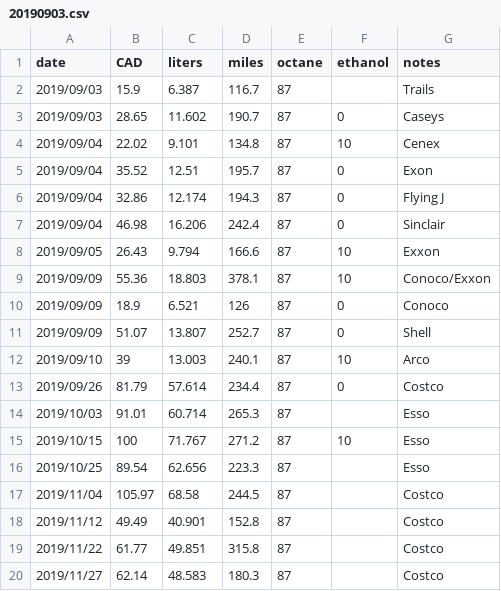
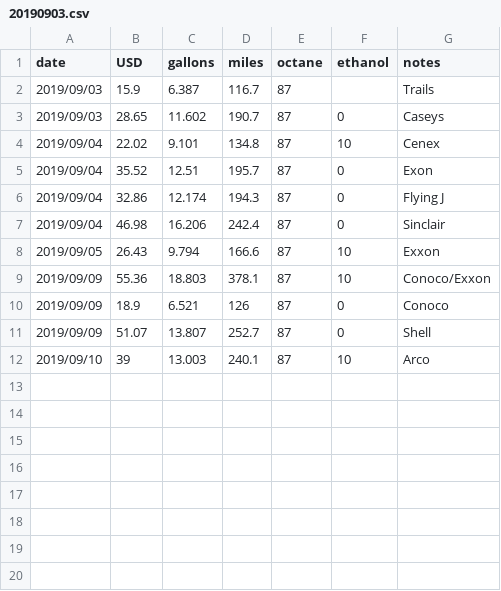
Before and after one commit to jarad/ToyotaSiennaGasMileage, a CSV file: data-raw/mileage/20190903.csv, drawn as a sheet.

```diff
--- a/data-raw/mileage/20190903.csv
+++ b/data-raw/mileage/20190903.csv
@@ -1,2 +1,2 @@
-date,CAD,liters,miles,octane,ethanol,notes
+date,USD,gallons,miles,octane,ethanol,notes
 2019/09/03,15.9,6.387,116.7,87,,Trails
@@ -12,9 +12 @@ date,CAD,liters,miles,octane,ethanol,notes
 2019/09/10,39,13.003,240.1,87,10,Arco
-2019/09/26,81.79,57.614,234.4,87,0,Costco
-2019/10/03,91.01,60.714,265.3,87,,Esso
-2019/10/15,100,71.767,271.2,87,10,Esso
-2019/10/25,89.54,62.656,223.3,87,,Esso
-2019/11/04,105.97,68.58,244.5,87,,Costco
-2019/11/12,49.49,40.901,152.8,87,,Costco
-2019/11/22,61.77,49.851,315.8,87,,Costco
-2019/11/27,62.14,48.583,180.3,87,,Costco
```
Also changed, not shown: 2 other files.
